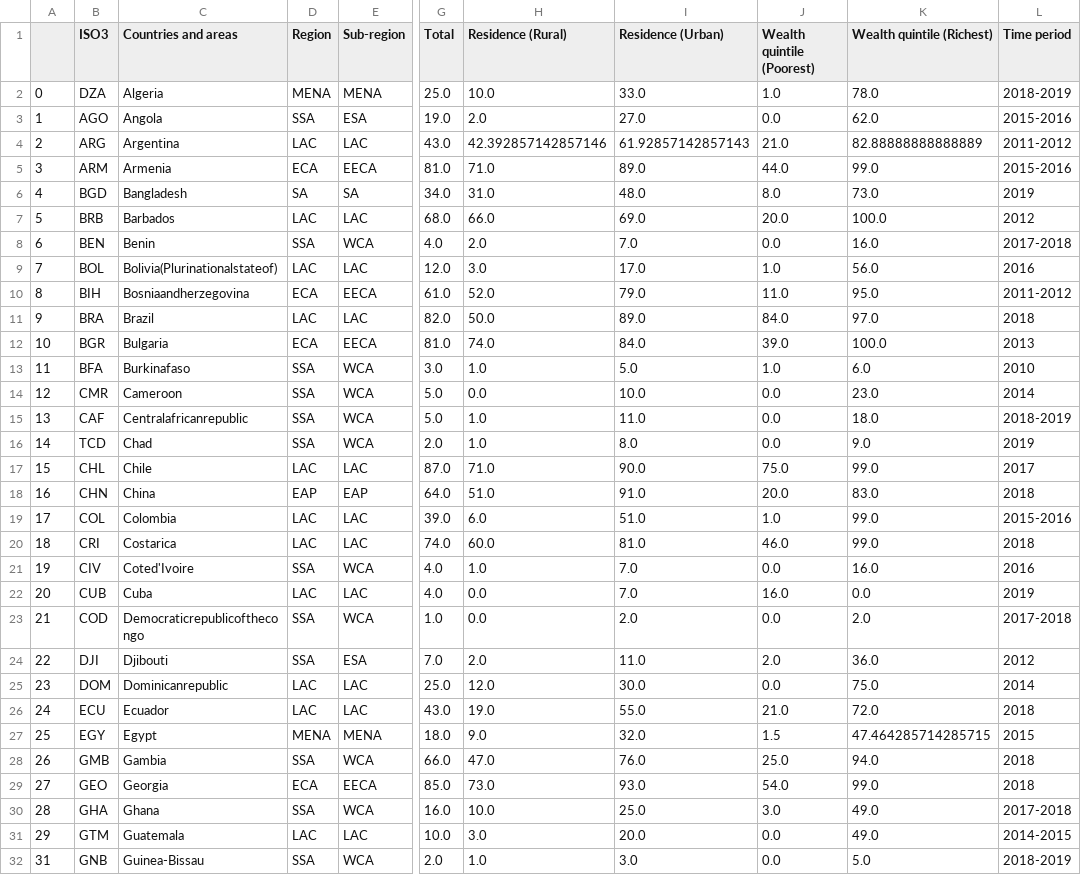
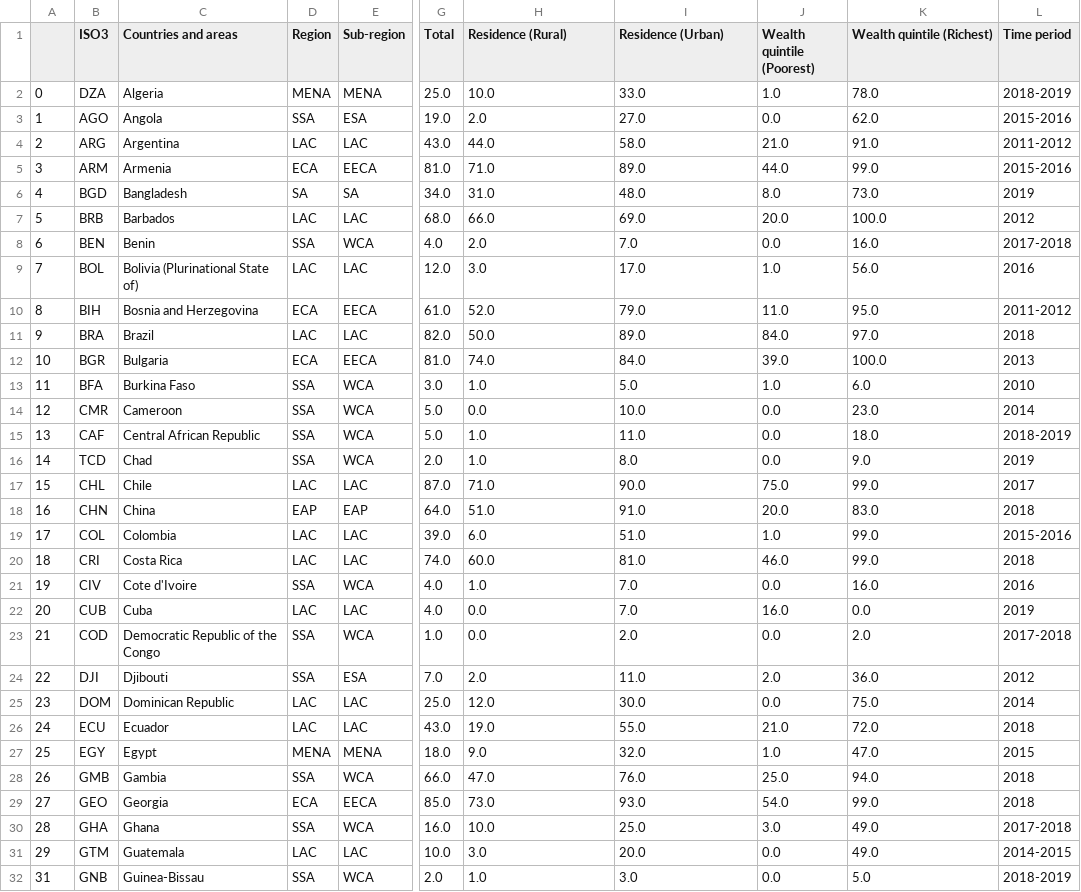
Before and after one commit to LordStarkie/Data-Science-A1, a CSV file: S3902159-cleaned-A1data.csv, drawn as a sheet; only a part is shown, gaps mark what is left out; the diff covers the shown part only; the diff names each change by its address in the sheet, - before the commit and + after, or states it on an @@ line.

```diff
--- a/S3902159-cleaned-A1data.csv
+++ b/S3902159-cleaned-A1data.csv
-H4 (Residence (Rural)): 42.392857142857146
+H4 (Residence (Rural)): 44.0
-I4 (Residence (Urban)): 61.92857142857143
+I4 (Residence (Urban)): 58.0
-K4 (Wealth quintile (Richest)): 82.88888888888889
+K4 (Wealth quintile (Richest)): 91.0
-C9 (Countries and areas): Bolivia(Plurinationalstateof)
+C9 (Countries and areas): Bolivia (Plurinational State of)
-C10 (Countries and areas): Bosniaandherzegovina
+C10 (Countries and areas): Bosnia and Herzegovina
-C13 (Countries and areas): Burkinafaso
+C13 (Countries and areas): Burkina Faso
-C15 (Countries and areas): Centralafricanrepublic
+C15 (Countries and areas): Central African Republic
-C20 (Countries and areas): Costarica
+C20 (Countries and areas): Costa Rica
-C21 (Countries and areas): Coted'Ivoire
+C21 (Countries and areas): Cote d'Ivoire
-C23 (Countries and areas): Democraticrepublicofthecongo
+C23 (Countries and areas): Democratic Republic of the Congo
-C25 (Countries and areas): Dominicanrepublic
+C25 (Countries and areas): Dominican Republic
-J27 (Wealth quintile (Poorest)): 1.5
+J27 (Wealth quintile (Poorest)): 1.0
-K27 (Wealth quintile (Richest)): 47.464285714285715
+K27 (Wealth quintile (Richest)): 47.0
```
Also changed, not shown: 1 removed row and 23 edited cells elsewhere in this file, 1 other file.
